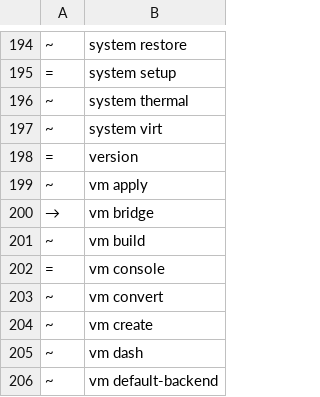
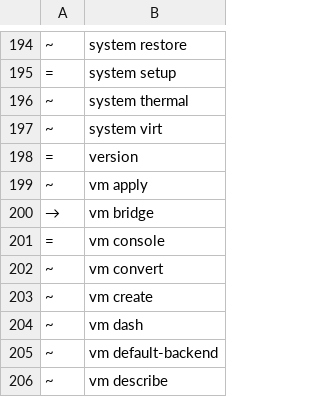
Before and after one commit to ngolacloud/delonix, a TSV file: scripts/cli_baseline.tsv, drawn as a sheet; only a part is shown, gaps mark what is left out; the shorter side is filled out with more unchanged rows; the diff names each change by its address in the sheet, - before the commit and + after, or states it on an @@ line.

Commit message:
cli: B6 começa — `vm build` era o mesmo `image --vm build` (242→241) (#158)
Medido: `vm build` só sabia construir a partir de um `VMfile` (sempre
exigido — sem `VMfile` recusa, nunca cai no recipe dourado) e chamava
`super::vmfile::build(...)` — a MESMA função que `image --vm build` chama
quando encontra um `VMfile` (explícito ou `<context>/VMfile`). A única
diferença aparente, a flag `-v/--verbose`, já não é diferença nenhuma:
`Progress::new()` já lê `$DELONIX_VERBOSE`, que `image --vm build` também
honra — a flag de `vm build` só passava o mesmo interruptor por outra
porta.

O plano (B6) queria um `image build --type container|virtual-machine` novo
a substituir `build`/`image --vm build`/`vm build` — desenho novo, fora do
âmbito de "só cortar o que é mesmo duplicado". O que sobrevive dessa
medição é só este corte: `vm build` sai, `image --vm build` fica como o
único caminho para o recipe dourado E para o `VMfile`. `build` (raiz,
container) e o resto de `image --vm` continuam intocados — nenhum dos dois
tem duplicata.

Actualizados: scaffold do `VMfile` (`vmfile::scaffold`) e a mensagem
"Next:" de `image vm init` apontavam para `delonix vm build` — corrigidos
para `delonix image --vm build`, com a tradução pt.po a acompanhar.
`docs/gen.py`, `manual_entries.rs` (Entry + 4 cross-refs) e
`docs/schema/v1/delonix.json` (dois doc-comments do `VmBuildSpec` mudaram
de texto, o JSON Schema deriva deles) seguem o mesmo achado.

Gates locais: fmt, clippy -D warnings, lang_ratchet, cli-tree --gate
(linha de base actualizada para 241), manual_entries (6/6), help_i18n
(3/3), comandos_citados, docs/gen.py (diff só nas 6 páginas tocadas),
cargo test --workspace (0 falhas — a 1.ª corrida apanhou o schema
publicado desactualizado pelos doc-comments editados; corrigido e
reconfirmado numa 2.ª corrida completa).

```diff
--- a/scripts/cli_baseline.tsv
+++ b/scripts/cli_baseline.tsv
-row 201: ~ | vm build
```
Also changed, not shown: 14 other files.
